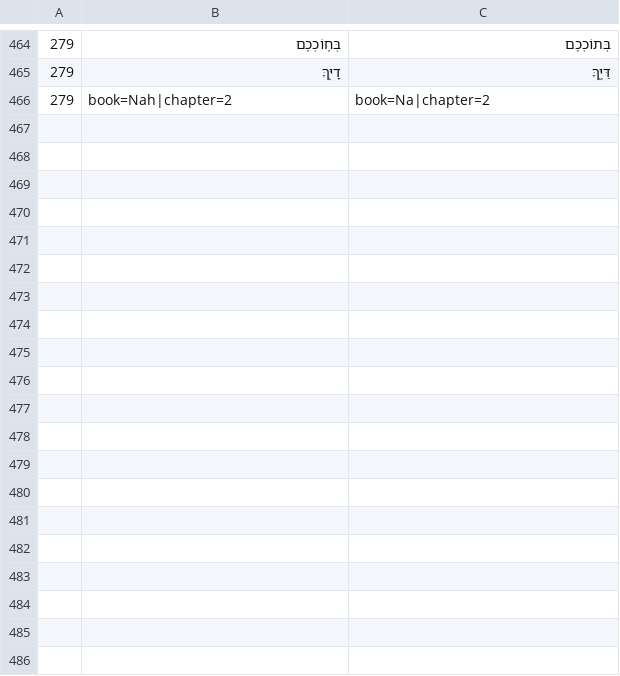
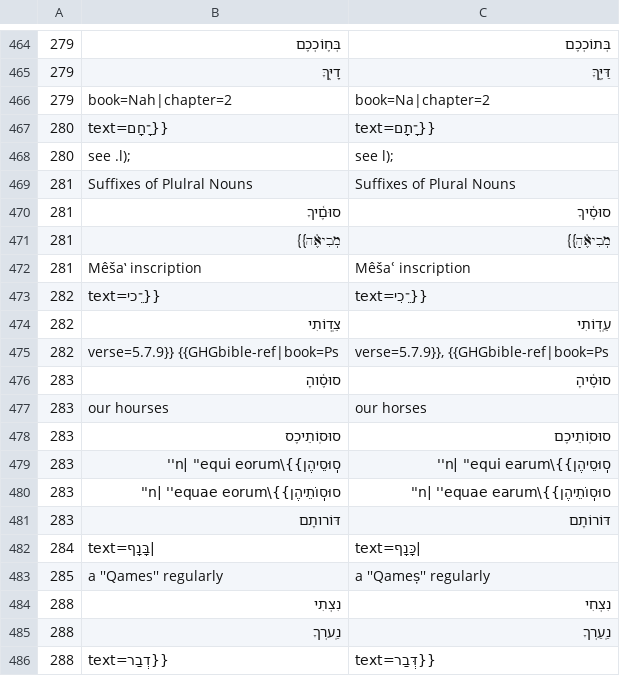
Before and after one commit to mitchellpalermo/Genesius-grammar, a TSV file: gesenius/proof/corrections.tsv, drawn as a sheet; only a part is shown, gaps mark what is left out; the diff covers the shown part only; the diff names each change by its address in the sheet, - before the commit and + after, or states it on an @@ line.

```diff
--- a/gesenius/proof/corrections.tsv
+++ b/gesenius/proof/corrections.tsv
+row 467: 280 | text=־ָחָם}} | text=־ָתָם}}
+row 468: 280 | see .l); | see l);
+row 469: 281 | Suffixes of Plulral Nouns | Suffixes of Plural Nouns
+row 470: 281 | סוּםֶ֫יךָ | סוּסֶ֫יךָ
+row 471: 281 | מְבִיאֶ֫ה}} | מְבִיאֶ֫הָ}}
+row 472: 281 | Mêša‛ inscription | Mêšaʿ inscription
+row 473: 282 | text=־ֵכי}} | text=־ֵכִי}}
+row 474: 282 | צֵֽדְוֹתִי | עֵֽדְוֹתִי
+row 475: 282 | verse=5.7.9}} {{GHGbible-ref|book=Ps | verse=5.7.9}}, {{GHGbible-ref|book=Ps
+row 476: 283 | סוּסֶ֫והָ | סוּסֶ֫יהָ
+row 477: 283 | our hourses | our horses
+row 478: 283 | סוּסֽוֹתֵיכֶס | סוּסֽוֹתֵיכֶם
+row 479: 283 | סֽוּסֵיהֶן}}\n| ''equi eorum'' | סֽוּסֵיהֶן}}\n| ''equi earum''
+row 480: 283 | סוּסֽוֹתֵיהֶן}}\n| ''equae eorum'' | סוּסֽוֹתֵיהֶן}}\n| ''equae earum''
+row 481: 283 | דּוֹרותָם | דּוֹרוֹתָם
+row 482: 284 | text=בָּנָף| | text=כָּנָף
+row 483: 285 | a ''Qames'' regularly | a ''Qameṣ'' regularly
+row 484: 288 | נִצְתִי | נִצְחִי
+row 485: 288 | נַֽערְךָ | נַֽעַרְךָ
+row 486: 288 | text=דְבַר}} | text=דְּבַר}}
```
Also changed, not shown: 28 added rows elsewhere in this file, gesenius/proof/runs.tsv, gesenius/proof/status.tsv, 13 other files.
